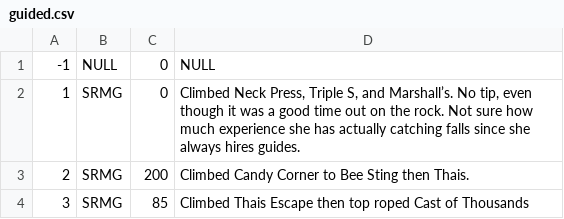
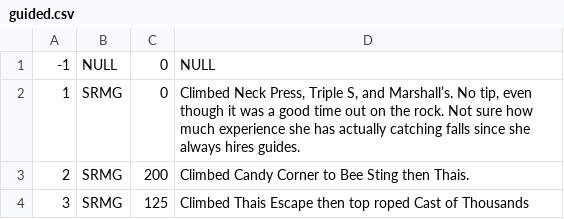
Before and after one commit to achiquit/ticks-db, a CSV file: data/guided.csv, drawn as a sheet.

```diff
--- a/data/guided.csv
+++ b/data/guided.csv
@@ -3,2 +3,2 @@
 2,SRMG,200,Climbed Candy Corner to Bee Sting then Thais.
-3,SRMG,85,Climbed Thais Escape then top roped Cast of Thousands
+3,SRMG,125,Climbed Thais Escape then top roped Cast of Thousands
```
Also changed, not shown: 3 other files.
